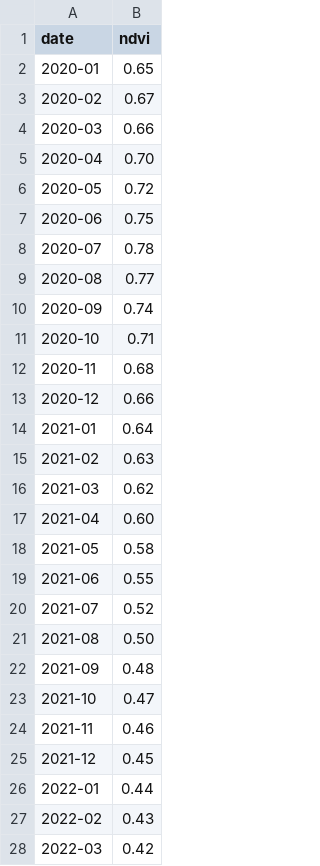
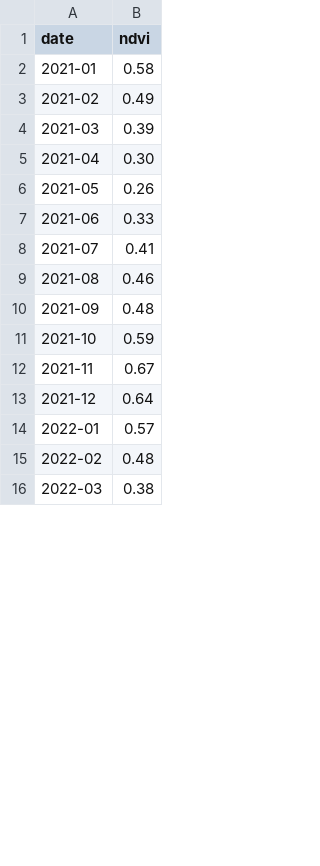
Before and after one commit to KokilAgarwal/Echosense, a CSV file: ndvi_data.csv, drawn as a sheet; only a part is shown; the diff covers the shown part only.

```diff
--- a/ndvi_data.csv
+++ b/ndvi_data.csv
@@ -1,28 +1,16 @@
 date,ndvi
-2020-01,0.65
-2020-02,0.67
-2020-03,0.66
-2020-04,0.70
-2020-05,0.72
-2020-06,0.75
-2020-07,0.78
-2020-08,0.77
-2020-09,0.74
-2020-10,0.71
-2020-11,0.68
-2020-12,0.66
-2021-01,0.64
-2021-02,0.63
-2021-03,0.62
-2021-04,0.60
-2021-05,0.58
-2021-06,0.55
-2021-07,0.52
-2021-08,0.50
+2021-01,0.58
+2021-02,0.49
+2021-03,0.39
+2021-04,0.30
+2021-05,0.26
+2021-06,0.33
+2021-07,0.41
+2021-08,0.46
 2021-09,0.48
-2021-10,0.47
-2021-11,0.46
-2021-12,0.45
-2022-01,0.44
-2022-02,0.43
-2022-03,0.42
+2021-10,0.59
+2021-11,0.67
+2021-12,0.64
+2022-01,0.57
+2022-02,0.48
+2022-03,0.38
```
Also changed, not shown: 30 added rows and 3 edited cells elsewhere in this file, 42 other files.
